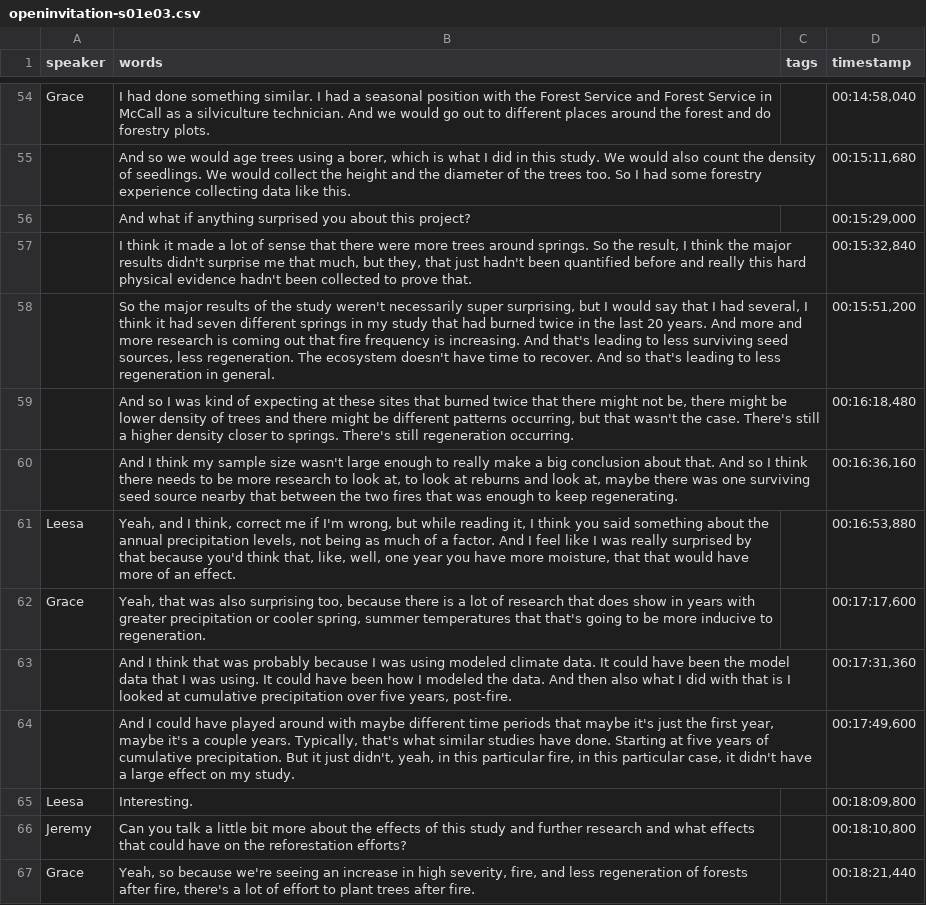
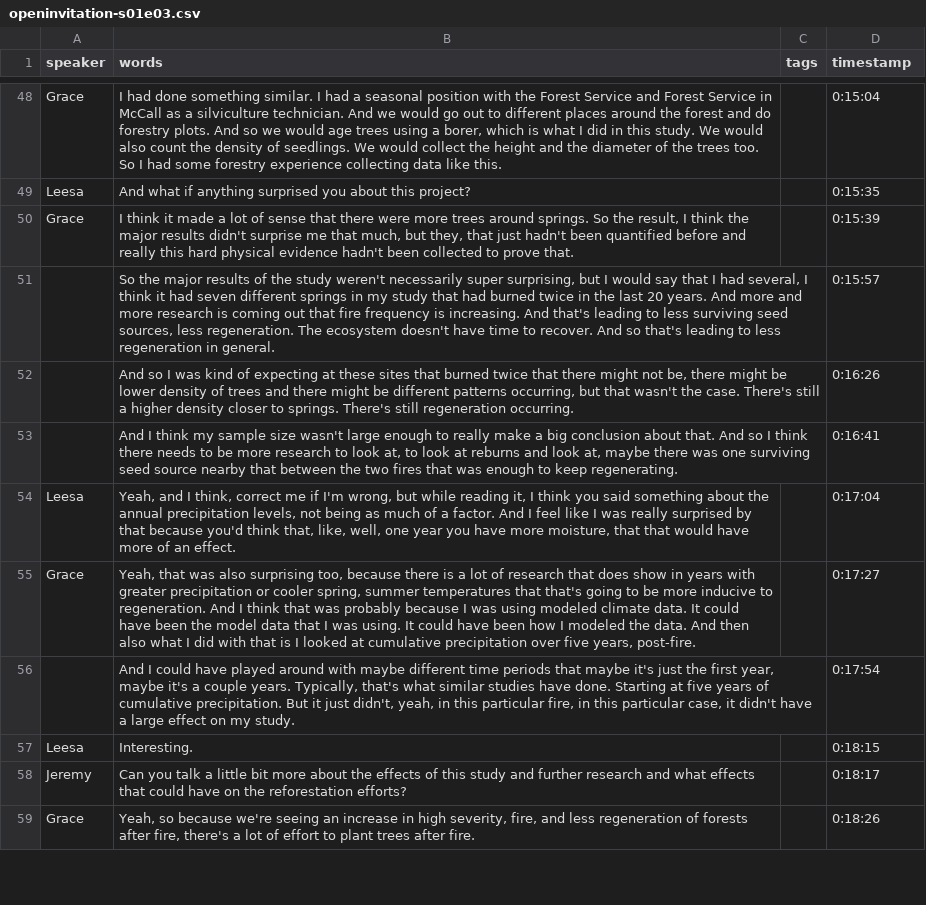
Before and after one commit to thecdil/open-invitation, a CSV file: _data/transcripts/openinvitation-s01e03.csv, drawn as a sheet; only a part is shown, gaps mark what is left out; removed rows and columns are numbered as before the commit, all else as after; the diff covers the shown part only; the diff names each change by its address in the sheet, - before the commit and + after, or states it on an @@ line.

```diff
--- a/_data/transcripts/openinvitation-s01e03.csv
+++ b/_data/transcripts/openinvitation-s01e03.csv
-B48 (words): …forestry plots.
+B48 (words): …forestry plots. And so we would age trees using a borer, which is what I did in this study. We would also count the density of seedlings. We would collect the height and the diameter of the trees too. So I had some forestry experience collecting data like this.
-D48 (timestamp): 00:14:58,040
+D48 (timestamp): 0:15:04
-row 55:  | And so we would age trees using a borer, which is what I did in this study. We would also count the density of seedlings. We would collect the height and the diameter of the trees too. So I had some forestry experience collecting data like this. |  | 00:15:11,680
-A49 (speaker): (empty)
+A49 (speaker): Leesa
-D49 (timestamp): 00:15:29,000
+D49 (timestamp): 0:15:35
-A50 (speaker): (empty)
+A50 (speaker): Grace
-D50 (timestamp): 00:15:32,840
+D50 (timestamp): 0:15:39
-D51 (timestamp): 00:15:51,200
+D51 (timestamp): 0:15:57
-D52 (timestamp): 00:16:18,480
+D52 (timestamp): 0:16:26
-D53 (timestamp): 00:16:36,160
+D53 (timestamp): 0:16:41
-D54 (timestamp): 00:16:53,880
+D54 (timestamp): 0:17:04
-B55 (words): …to regeneration.
+B55 (words): …to regeneration. And I think that was probably because I was using modeled climate data. It could have been the model data that I was using. It could have been how I modeled the data. And then also what I did with that is I looked at cumulative precipitation over five years, post-fire.
-D55 (timestamp): 00:17:17,600
+D55 (timestamp): 0:17:27
-row 63:  | And I think that was probably because I was using modeled climate data. It could have been the model data that I was using. It could have been how I modeled the data. And then also what I did with that is I looked at cumulative precipitation over five years, post-fire. |  | 00:17:31,360
-D56 (timestamp): 00:17:49,600
+D56 (timestamp): 0:17:54
-D57 (timestamp): 00:18:09,800
+D57 (timestamp): 0:18:15
-D58 (timestamp): 00:18:10,800
+D58 (timestamp): 0:18:17
-D59 (timestamp): 00:18:21,440
+D59 (timestamp): 0:18:26
```
Also changed, not shown: 8 added rows, 17 removed rows and 81 edited cells elsewhere in this file.
